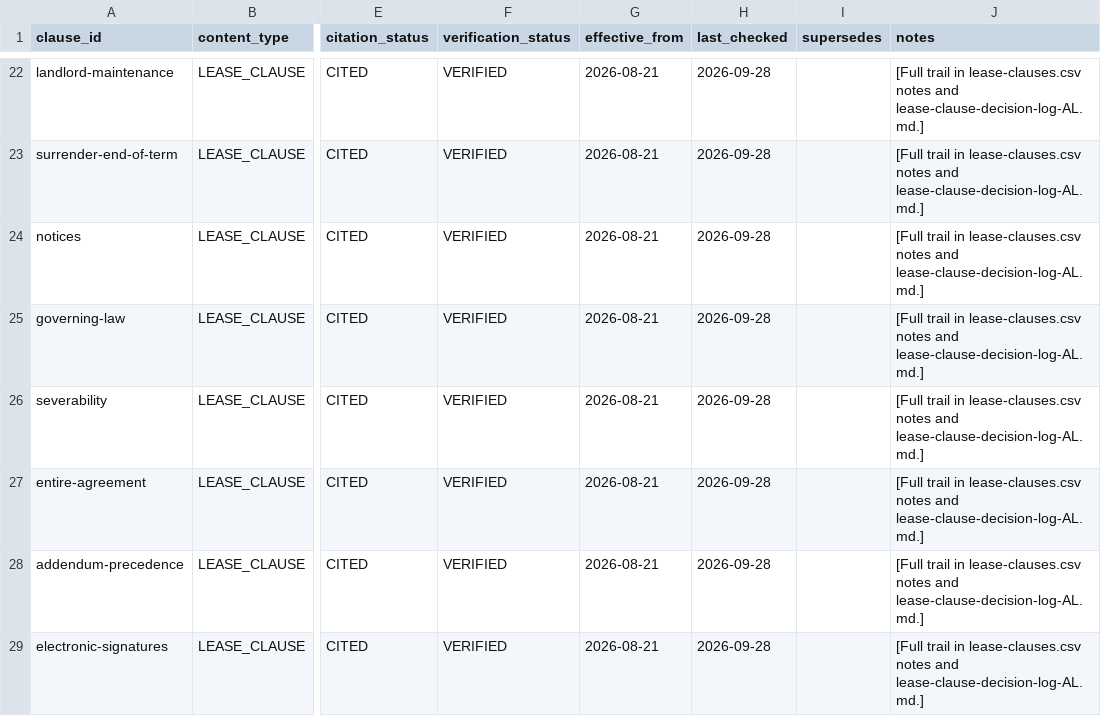
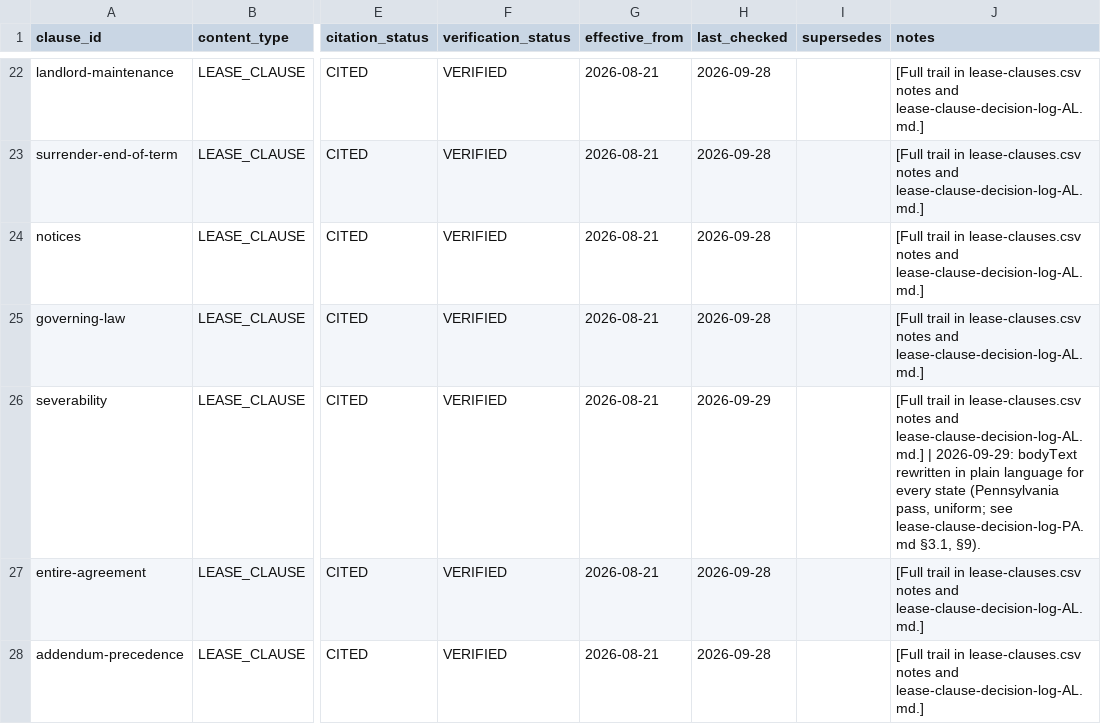
Before and after one commit to tsteinbaugh/property-manager-landlord-app, a CSV file: lease-clause-citations-AL.csv, drawn as a sheet; only a part is shown, gaps mark what is left out; the shorter side is filled out with more unchanged rows; the diff names each change by its address in the sheet, - before the commit and + after, or states it on an @@ line.

```diff
--- a/lease-clause-citations-AL.csv
+++ b/lease-clause-citations-AL.csv
-H26 (last_checked): 2026-09-28
+H26 (last_checked): 2026-09-29
-J26 (notes): …and lease-clause-decision-log-AL.md.]
+J26 (notes): …and lease-clause-decision-log-AL.md.] | 2026-09-29: bodyText rewritten in plain language for every state (Pennsylvania pass, uniform; see lease-clause-decision-log-PA.md §3.1, §9).
```
Also changed, not shown: lease-clause-citations-AZ.csv, lease-clause-citations-FL.csv, 47 other files.
